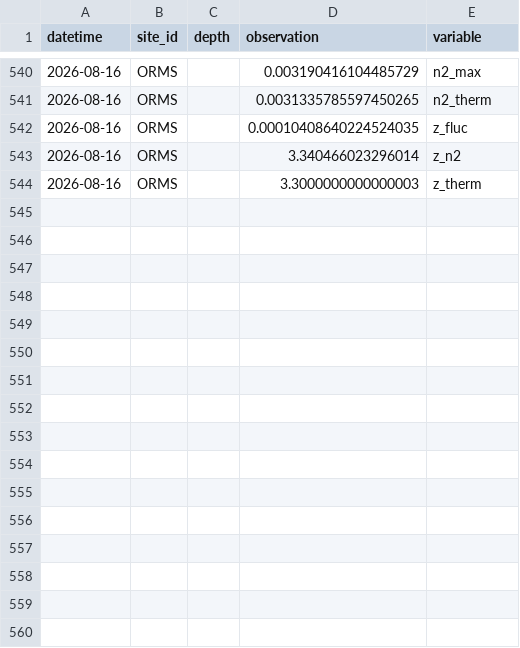
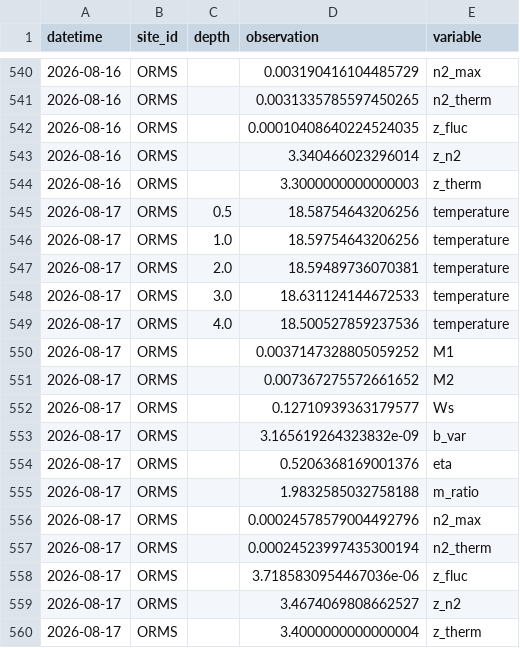
Before and after one commit to computational-limnology/ORM-buoy, a CSV file: output/orm_long_processed.csv, drawn as a sheet; only a part is shown, gaps mark what is left out.

```diff
--- a/output/orm_long_processed.csv
+++ b/output/orm_long_processed.csv
@@ -544 +544,17 @@ datetime,site_id,depth,observation,variable
 2026-08-16,ORMS,,3.3000000000000003,z_therm
+2026-08-17,ORMS,0.5,18.58754643206256,temperature
+2026-08-17,ORMS,1.0,18.59754643206256,temperature
+2026-08-17,ORMS,2.0,18.59489736070381,temperature
+2026-08-17,ORMS,3.0,18.631124144672533,temperature
+2026-08-17,ORMS,4.0,18.500527859237536,temperature
+2026-08-17,ORMS,,0.0037147328805059252,M1
+2026-08-17,ORMS,,0.007367275572661652,M2
+2026-08-17,ORMS,,0.12710939363179577,Ws
+2026-08-17,ORMS,,3.165619264323832e-09,b_var
+2026-08-17,ORMS,,0.5206368169001376,eta
+2026-08-17,ORMS,,1.9832585032758188,m_ratio
+2026-08-17,ORMS,,0.00024578579004492796,n2_max
+2026-08-17,ORMS,,0.00024523997435300194,n2_therm
+2026-08-17,ORMS,,3.7185830954467036e-06,z_fluc
+2026-08-17,ORMS,,3.4674069808662527,z_n2
+2026-08-17,ORMS,,3.4000000000000004,z_therm
```
Also changed, not shown: 2 other files.
